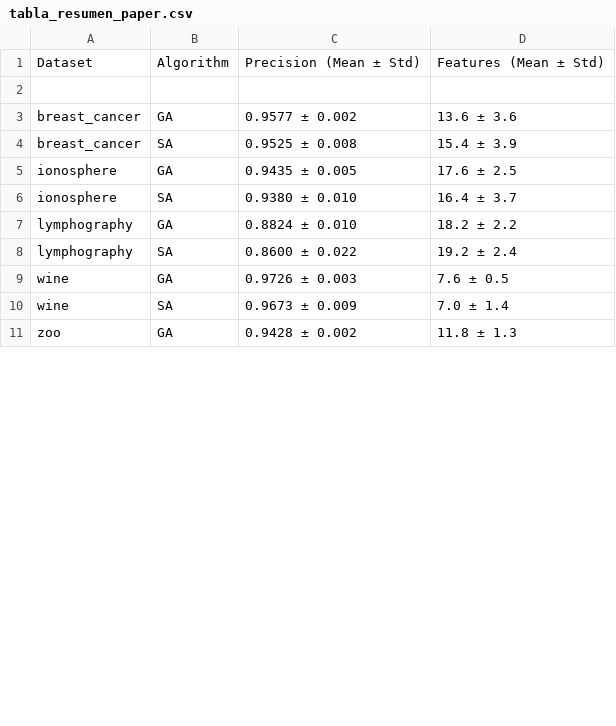
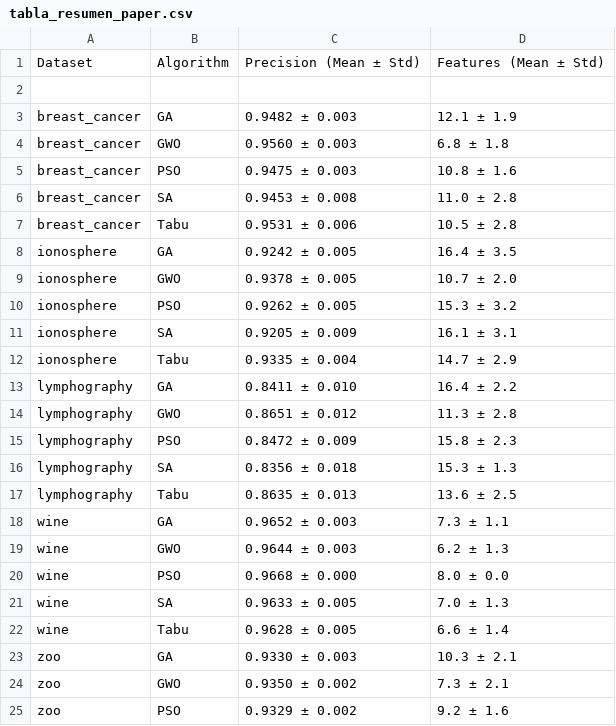
Before and after one commit to JuanpeLoyola/paper_feature_selection, a CSV file: tabla_resumen_paper.csv, drawn as a sheet; only a part is shown; the diff covers the shown part only.

```diff
--- a/tabla_resumen_paper.csv
+++ b/tabla_resumen_paper.csv
@@ -2,10 +2,24 @@ Dataset,Algorithm,Precision (Mean ± Std),Features (Mean ± Std)
 ,,,
-breast_cancer,GA,0.9577 ± 0.002,13.6 ± 3.6
-breast_cancer,SA,0.9525 ± 0.008,15.4 ± 3.9
-ionosphere,GA,0.9435 ± 0.005,17.6 ± 2.5
-ionosphere,SA,0.9380 ± 0.010,16.4 ± 3.7
-lymphography,GA,0.8824 ± 0.010,18.2 ± 2.2
-lymphography,SA,0.8600 ± 0.022,19.2 ± 2.4
-wine,GA,0.9726 ± 0.003,7.6 ± 0.5
-wine,SA,0.9673 ± 0.009,7.0 ± 1.4
-zoo,GA,0.9428 ± 0.002,11.8 ± 1.3
+breast_cancer,GA,0.9482 ± 0.003,12.1 ± 1.9
+breast_cancer,GWO,0.9560 ± 0.003,6.8 ± 1.8
+breast_cancer,PSO,0.9475 ± 0.003,10.8 ± 1.6
+breast_cancer,SA,0.9453 ± 0.008,11.0 ± 2.8
+breast_cancer,Tabu,0.9531 ± 0.006,10.5 ± 2.8
+ionosphere,GA,0.9242 ± 0.005,16.4 ± 3.5
+ionosphere,GWO,0.9378 ± 0.005,10.7 ± 2.0
+ionosphere,PSO,0.9262 ± 0.005,15.3 ± 3.2
+ionosphere,SA,0.9205 ± 0.009,16.1 ± 3.1
+ionosphere,Tabu,0.9335 ± 0.004,14.7 ± 2.9
+lymphography,GA,0.8411 ± 0.010,16.4 ± 2.2
+lymphography,GWO,0.8651 ± 0.012,11.3 ± 2.8
+lymphography,PSO,0.8472 ± 0.009,15.8 ± 2.3
+lymphography,SA,0.8356 ± 0.018,15.3 ± 1.3
+lymphography,Tabu,0.8635 ± 0.013,13.6 ± 2.5
+wine,GA,0.9652 ± 0.003,7.3 ± 1.1
+wine,GWO,0.9644 ± 0.003,6.2 ± 1.3
+wine,PSO,0.9668 ± 0.000,8.0 ± 0.0
+wine,SA,0.9633 ± 0.005,7.0 ± 1.3
+wine,Tabu,0.9628 ± 0.005,6.6 ± 1.4
+zoo,GA,0.9330 ± 0.003,10.3 ± 2.1
+zoo,GWO,0.9350 ± 0.002,7.3 ± 2.1
+zoo,PSO,0.9329 ± 0.002,9.2 ± 1.6
```
Also changed, not shown: 1 added row and 2 edited cells elsewhere in this file, 9 other files.
